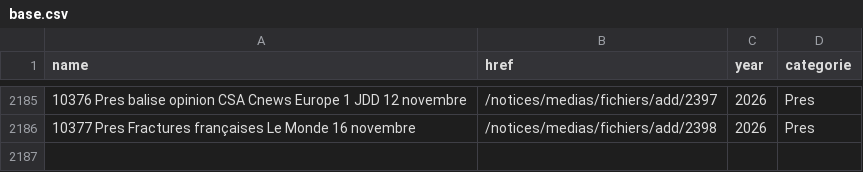
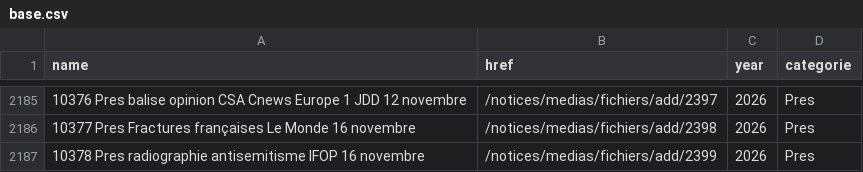
Before and after one commit to MieuxVoter/sondages-commission-index, a CSV file: base.csv, drawn as a sheet; only a part is shown, gaps mark what is left out; the diff names each change by its address in the sheet, - before the commit and + after, or states it on an @@ line.

```diff
--- a/base.csv
+++ b/base.csv
+row 2187: 10378 Pres radiographie antisemitisme IFOP 16 novembre | /notices/medias/fichiers/add/2399 | 2026 | Pres
```
Also changed, not shown: files.csv, notices_catalog.csv, 2 other files.
